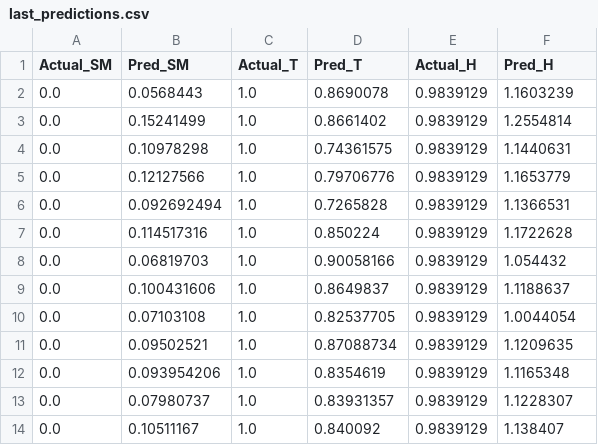
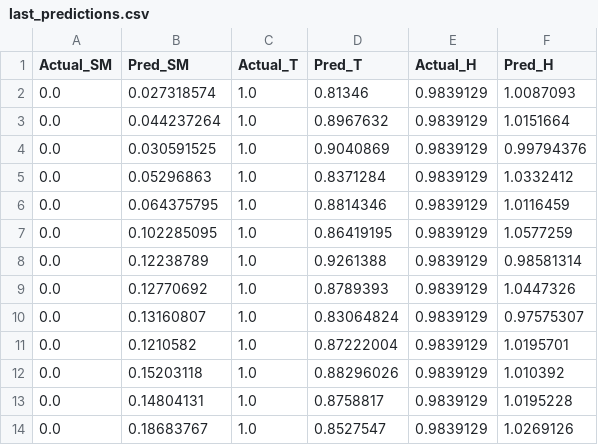
Before and after one commit to Derrick101031/sensor-scheduling-drl, a CSV file: models/last_predictions.csv, drawn as a sheet.

```diff
--- a/models/last_predictions.csv
+++ b/models/last_predictions.csv
@@ -1,14 +1,14 @@
 Actual_SM,Pred_SM,Actual_T,Pred_T,Actual_H,Pred_H
-0.0,0.0568443,1.0,0.8690078,0.9839129,1.1603239
-0.0,0.15241499,1.0,0.8661402,0.9839129,1.2554814
-0.0,0.10978298,1.0,0.74361575,0.9839129,1.1440631
-0.0,0.12127566,1.0,0.79706776,0.9839129,1.1653779
-0.0,0.092692494,1.0,0.7265828,0.9839129,1.1366531
-0.0,0.114517316,1.0,0.850224,0.9839129,1.1722628
-0.0,0.06819703,1.0,0.90058166,0.9839129,1.054432
-0.0,0.100431606,1.0,0.8649837,0.9839129,1.1188637
-0.0,0.07103108,1.0,0.82537705,0.9839129,1.0044054
-0.0,0.09502521,1.0,0.87088734,0.9839129,1.1209635
-0.0,0.093954206,1.0,0.8354619,0.9839129,1.1165348
-0.0,0.07980737,1.0,0.83931357,0.9839129,1.1228307
-0.0,0.10511167,1.0,0.840092,0.9839129,1.138407
+0.0,0.027318574,1.0,0.81346,0.9839129,1.0087093
+0.0,0.044237264,1.0,0.8967632,0.9839129,1.0151664
+0.0,0.030591525,1.0,0.9040869,0.9839129,0.99794376
+0.0,0.05296863,1.0,0.8371284,0.9839129,1.0332412
+0.0,0.064375795,1.0,0.8814346,0.9839129,1.0116459
+0.0,0.102285095,1.0,0.86419195,0.9839129,1.0577259
+0.0,0.12238789,1.0,0.9261388,0.9839129,0.98581314
+0.0,0.12770692,1.0,0.8789393,0.9839129,1.0447326
+0.0,0.13160807,1.0,0.83064824,0.9839129,0.97575307
+0.0,0.1210582,1.0,0.87222004,0.9839129,1.0195701
+0.0,0.15203118,1.0,0.88296026,0.9839129,1.010392
+0.0,0.14804131,1.0,0.8758817,0.9839129,1.0195228
+0.0,0.18683767,1.0,0.8527547,0.9839129,1.0269126
```
Also changed, not shown: 1 other file.
